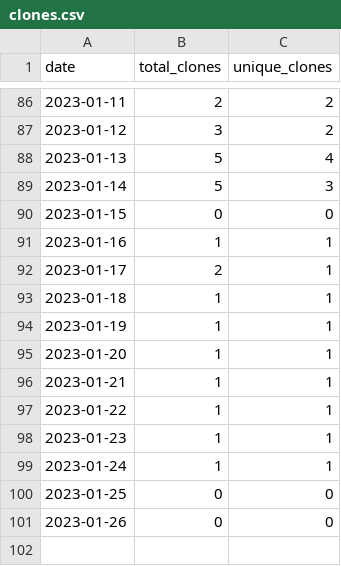
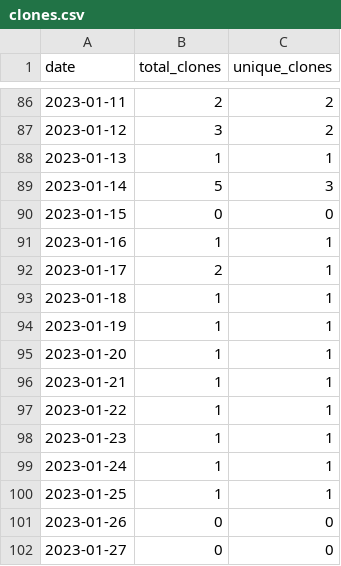
Before and after one commit to merrymitch/COMP3700, a CSV file: .traffic/clones.csv, drawn as a sheet; only a part is shown, gaps mark what is left out.

Commit message:
Updating repository traffic

```diff
--- a/.traffic/clones.csv
+++ b/.traffic/clones.csv
@@ -87,3 +87,3 @@ date,total_clones,unique_clones
 2023-01-12,3,2
-2023-01-13,5,4
+2023-01-13,1,1
 2023-01-14,5,3
@@ -99,3 +99,4 @@ date,total_clones,unique_clones
 2023-01-24,1,1
-2023-01-25,0,0
+2023-01-25,1,1
 2023-01-26,0,0
+2023-01-27,0,0
```
Also changed, not shown: .traffic/views.csv, 3 other files.
